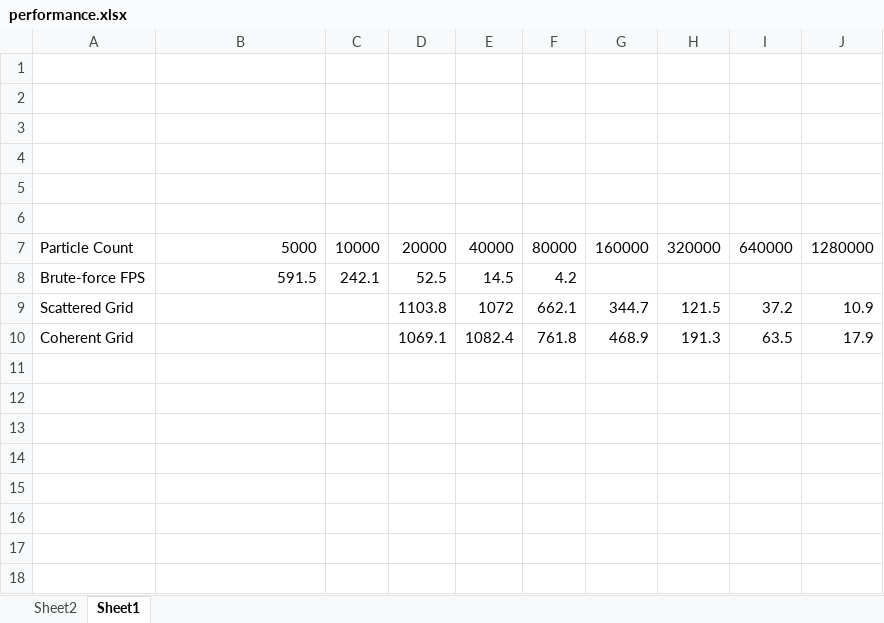
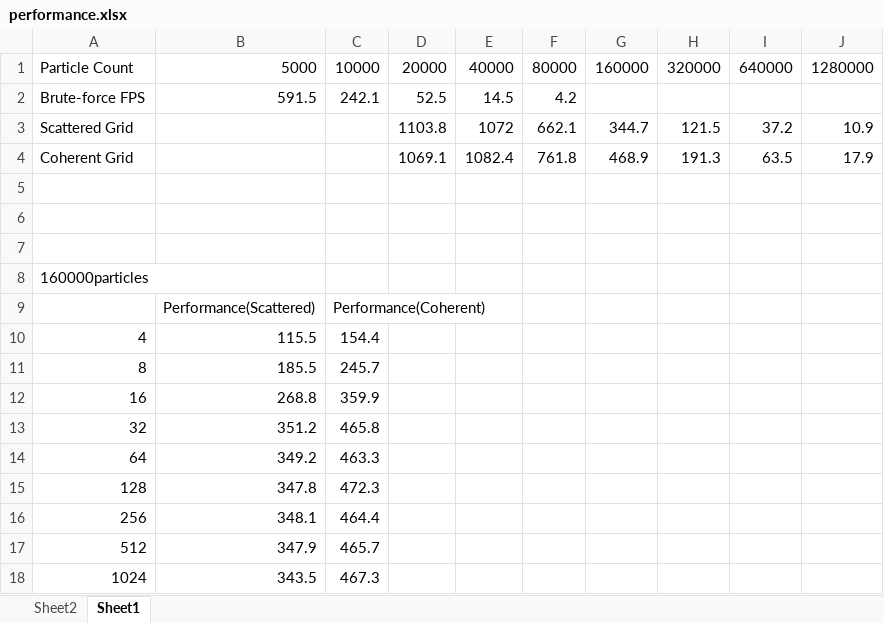
Before and after one commit to CIS565-Fall-2016/Project1-CUDA-Flocking, an Excel workbook: screenshots/performance.xlsx, sheet Sheet1, drawn as a sheet; values as stored, in another font and other column widths than the file's, no borders; removed rows and columns are numbered as before the commit, all else as after; the diff names each change by its address in the sheet, - before the commit and + after, or states it on an @@ line.

```diff
--- a/screenshots/performance.xlsx (sheet Sheet1)
+++ b/screenshots/performance.xlsx (sheet Sheet1)
-row 1: (empty)
-row 2: (empty)
-row 3: (empty)
-row 4: (empty)
-row 5: (empty)
-row 6: (empty)
+row 5: (empty)
+row 6: (empty)
+row 7: (empty)
+row 8: 160000particles
+row 9:  | Performance(Scattered) | Performance(Coherent)
+row 10: 4 | 115.5 | 154.4
+row 11: 8 | 185.5 | 245.7
+row 12: 16 | 268.8 | 359.9
+row 13: 32 | 351.2 | 465.8
+row 14: 64 | 349.2 | 463.3
+row 15: 128 | 347.8 | 472.3
+row 16: 256 | 348.1 | 464.4
+row 17: 512 | 347.9 | 465.7
+row 18: 1024 | 343.5 | 467.3
```
Also changed, not shown: charts or pictures, 1 other file.
